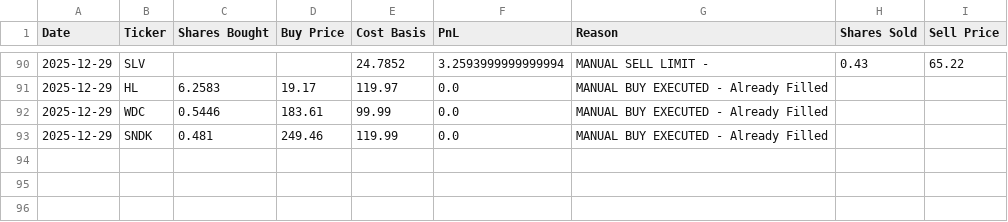
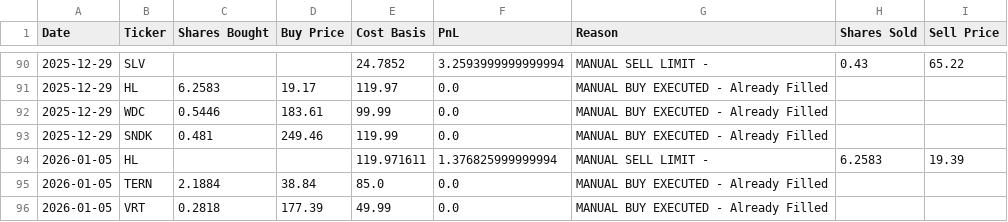
Before and after one commit to ofergr/ChatGPT-Micro-Cap-Experiment, a CSV file: Start Your Own/chatgpt_trade_log.csv, drawn as a sheet; only a part is shown, gaps mark what is left out.

```diff
--- a/Start Your Own/chatgpt_trade_log.csv
+++ b/Start Your Own/chatgpt_trade_log.csv
@@ -93 +93,4 @@ Date,Ticker,Shares Bought,Buy Price,Cost Basis,PnL,Reason,Shares Sold,Sell Price
 2025-12-29,SNDK,0.481,249.46,119.99,0.0,MANUAL BUY EXECUTED - Already Filled,,
+2026-01-05,HL,,,119.971611,1.376825999999994,MANUAL SELL LIMIT - ,6.2583,19.39
+2026-01-05,TERN,2.1884,38.84,85.0,0.0,MANUAL BUY EXECUTED - Already Filled,,
+2026-01-05,VRT,0.2818,177.39,49.99,0.0,MANUAL BUY EXECUTED - Already Filled,,
```
Also changed, not shown: Start Your Own/chatgpt_portfolio_update.csv.
